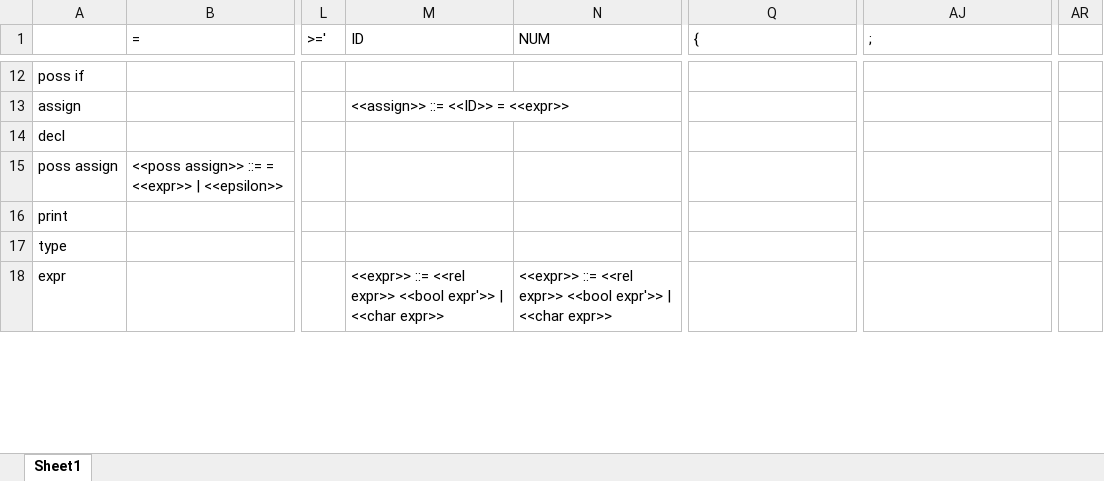
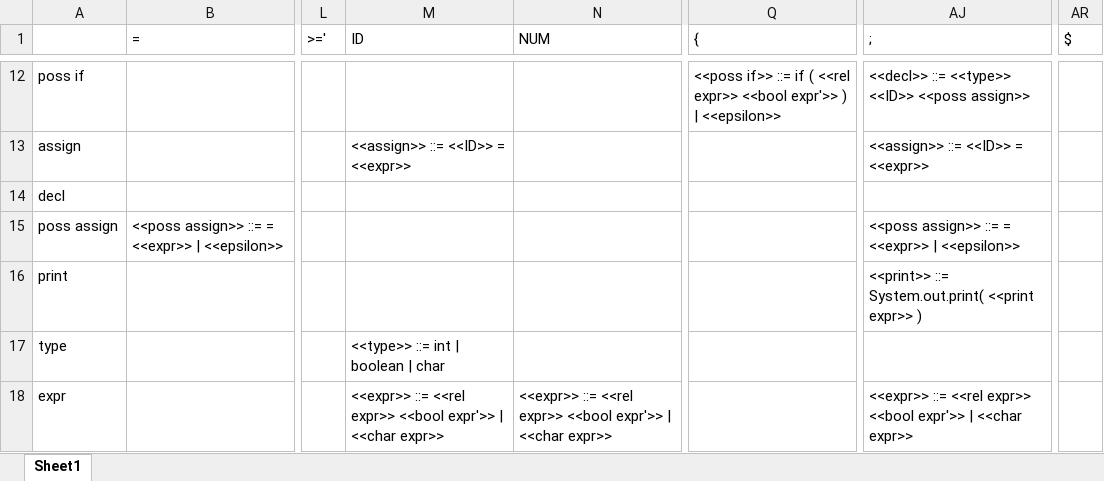
Before and after one commit to rosetropea/tcs, an Excel workbook: Ass2 excel.xlsx, sheet Sheet1, drawn as a sheet; only a part is shown, gaps mark what is left out; values as stored, in another font and other column widths than the file's, no borders; the diff covers the shown part only; the diff names each change by its address in the sheet, - before the commit and + after, or states it on an @@ line.

```diff
--- a/Ass2 excel.xlsx (sheet Sheet1)
+++ b/Ass2 excel.xlsx (sheet Sheet1)
-AR1: (empty)
+AR1: $
-Q12 ({): (empty)
+Q12 ({): <<poss if>> ::= if ( <<rel expr>> <<bool expr'>> ) | <<epsilon>>
-AJ12 (;): (empty)
+AJ12 (;): <<decl>> ::= <<type>> <<ID>> <<poss assign>>
-AJ13 (;): (empty)
+AJ13 (;): <<assign>> ::= <<ID>> = <<expr>>
-AJ15 (;): (empty)
+AJ15 (;): <<poss assign>> ::= = <<expr>> | <<epsilon>>
-AJ16 (;): (empty)
+AJ16 (;): <<print>> ::= System.out.print( <<print expr>> )
-M17 (ID): (empty)
+M17 (ID): <<type>> ::= int | boolean | char
-AJ18 (;): (empty)
+AJ18 (;): <<expr>> ::= <<rel expr>> <<bool expr'>> | <<char expr>>
```
Also changed, not shown: 76 edited cells elsewhere in this sheet.
